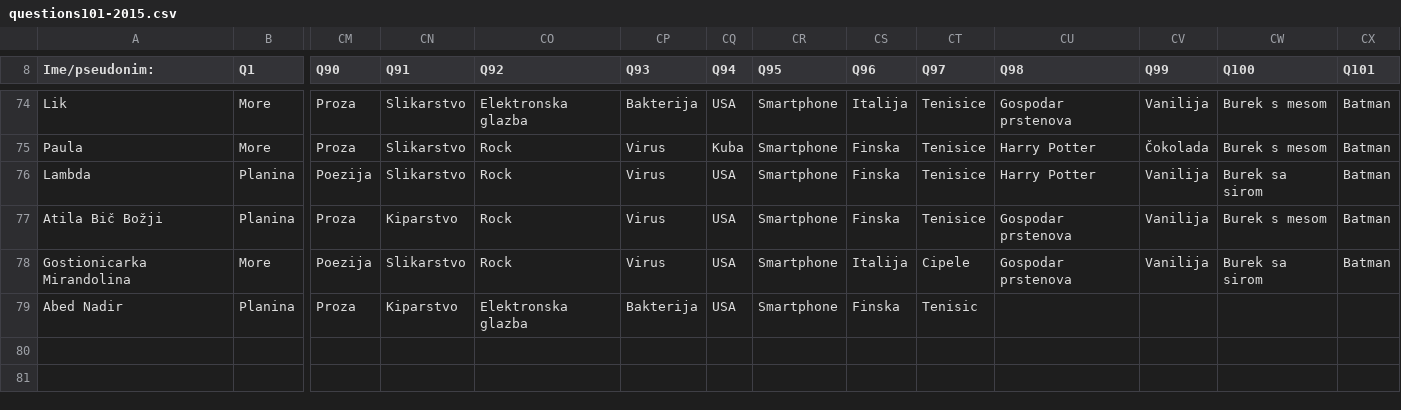
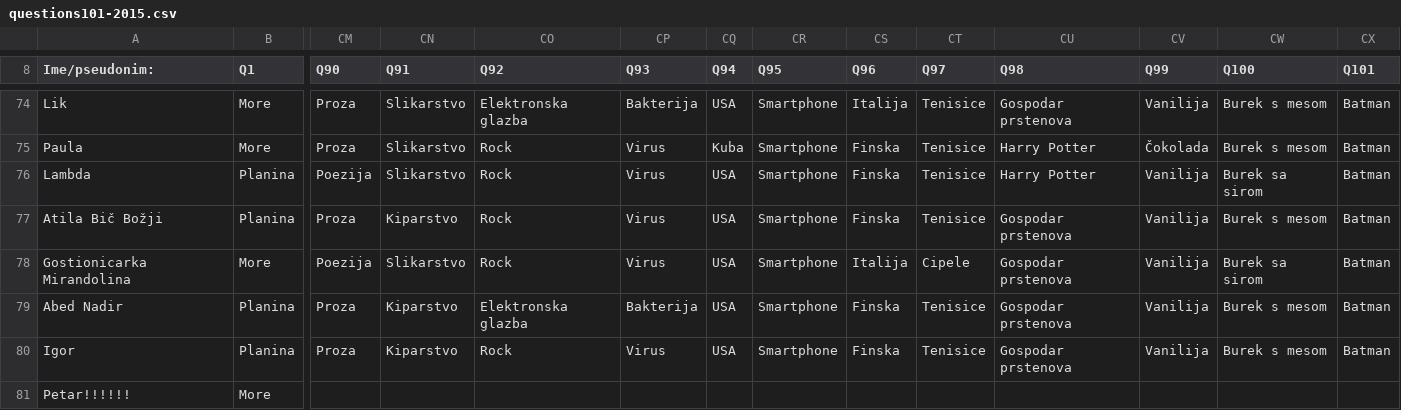
Before and after one commit to AlterEgogo/AI-MachineLearning-Studies, a CSV file: data/questions101-2015.csv, drawn as a sheet; only a part is shown, gaps mark what is left out; rows hold the shown columns only; the diff names each change by its address in the sheet, - before the commit and + after, or states it on an @@ line.

Commit message:
More specs.

```diff
--- a/data/questions101-2015.csv
+++ b/data/questions101-2015.csv
-CT79 (Q97): Tenisic
+CT79 (Q97): Tenisice
-CU79 (Q98): (empty)
+CU79 (Q98): Gospodar prstenova
-CV79 (Q99): (empty)
+CV79 (Q99): Vanilija
-CW79 (Q100): (empty)
+CW79 (Q100): Burek s mesom
-CX79 (Q101): (empty)
+CX79 (Q101): Batman
+row 80: Igor | Planina | Proza | Kiparstvo | Rock | Virus | USA | Smartphone | Finska | Tenisice | Gospodar prstenova | Vanilija | Burek s mesom | Batman
+row 81: Petar!!!!!! | More
```
